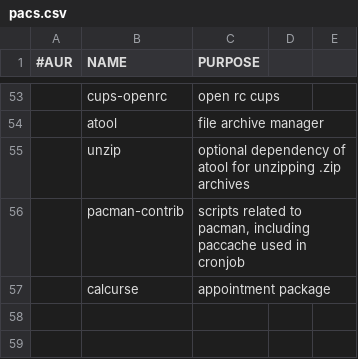
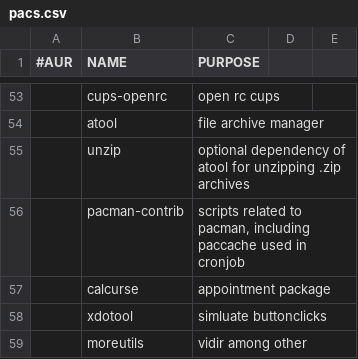
Before and after one commit to tboetto/dat, a CSV file: .local/artixinstall/pacs.csv, drawn as a sheet; only a part is shown, gaps mark what is left out; the diff names each change by its address in the sheet, - before the commit and + after, or states it on an @@ line.

```diff
--- a/.local/artixinstall/pacs.csv
+++ b/.local/artixinstall/pacs.csv
+row 58:  | xdotool | simluate buttonclicks
+row 59:  | moreutils | vidir among other
```
Also changed, not shown: 16 other files.
